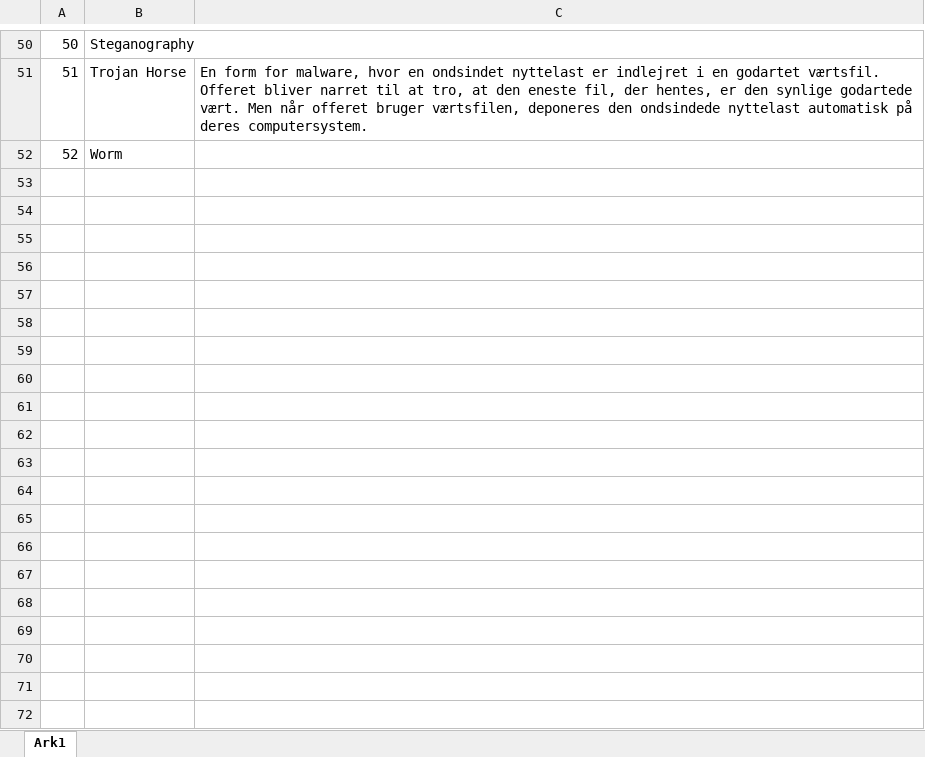
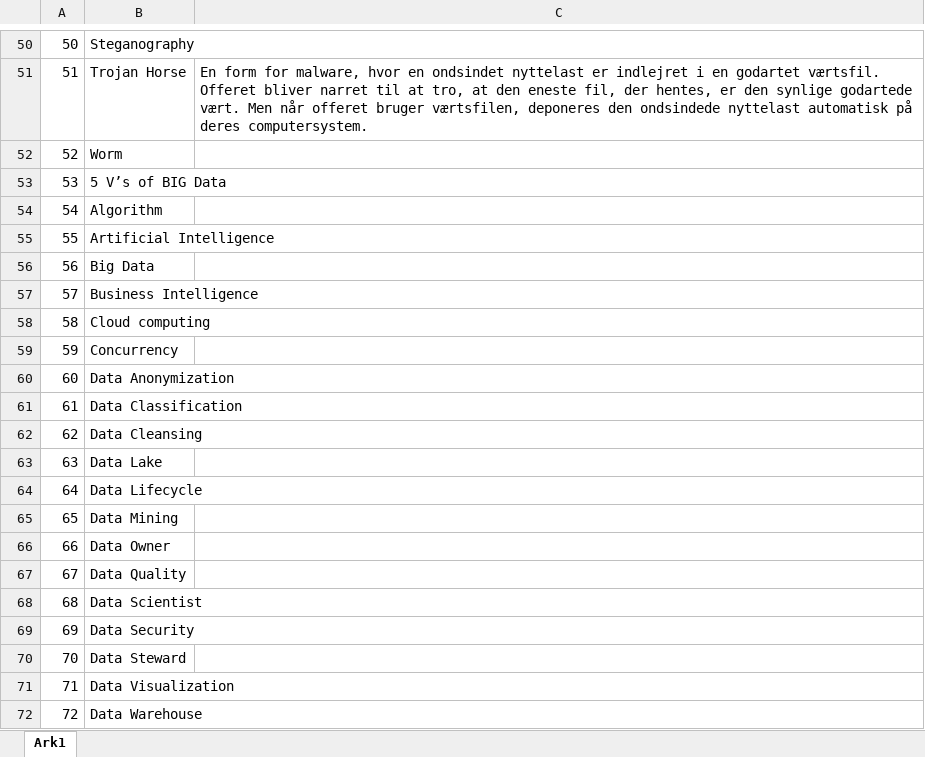
Before and after one commit to RKChrist/Website, an Excel workbook: WebsiteRKChrist/Terms.xlsx, sheet Ark1, drawn as a sheet; only a part is shown, gaps mark what is left out; values as stored, in another font and other column widths than the file's, no borders; the diff covers the shown part only; the diff names each change by its address in the sheet, - before the commit and + after, or states it on an @@ line.

```diff
--- a/WebsiteRKChrist/Terms.xlsx (sheet Ark1)
+++ b/WebsiteRKChrist/Terms.xlsx (sheet Ark1)
+row 53: 53 | 5 V’s of BIG Data
+row 54: 54 | Algorithm
+row 55: 55 | Artificial Intelligence
+row 56: 56 | Big Data
+row 57: 57 | Business Intelligence
+row 58: 58 | Cloud computing
+row 59: 59 | Concurrency
+row 60: 60 | Data Anonymization
+row 61: 61 | Data Classification
+row 62: 62 | Data Cleansing
+row 63: 63 | Data Lake
+row 64: 64 | Data Lifecycle
+row 65: 65 | Data Mining
+row 66: 66 | Data Owner
+row 67: 67 | Data Quality
+row 68: 68 | Data Scientist
+row 69: 69 | Data Security
+row 70: 70 | Data Steward
+row 71: 71 | Data Visualization
+row 72: 72 | Data Warehouse
```
Also changed, not shown: 9 added rows elsewhere in this sheet, 19 other files.
